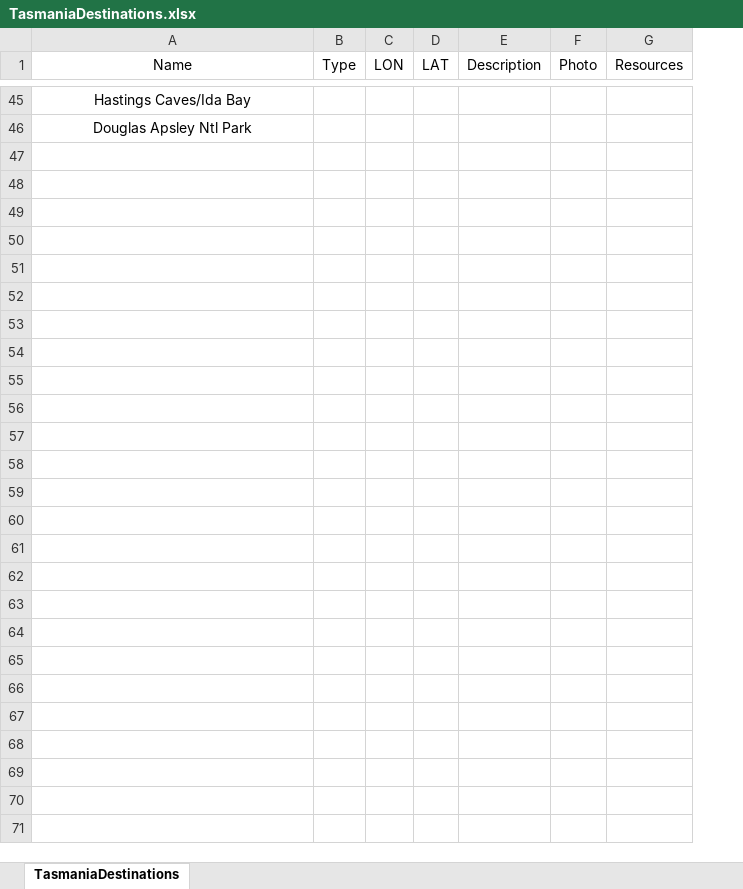
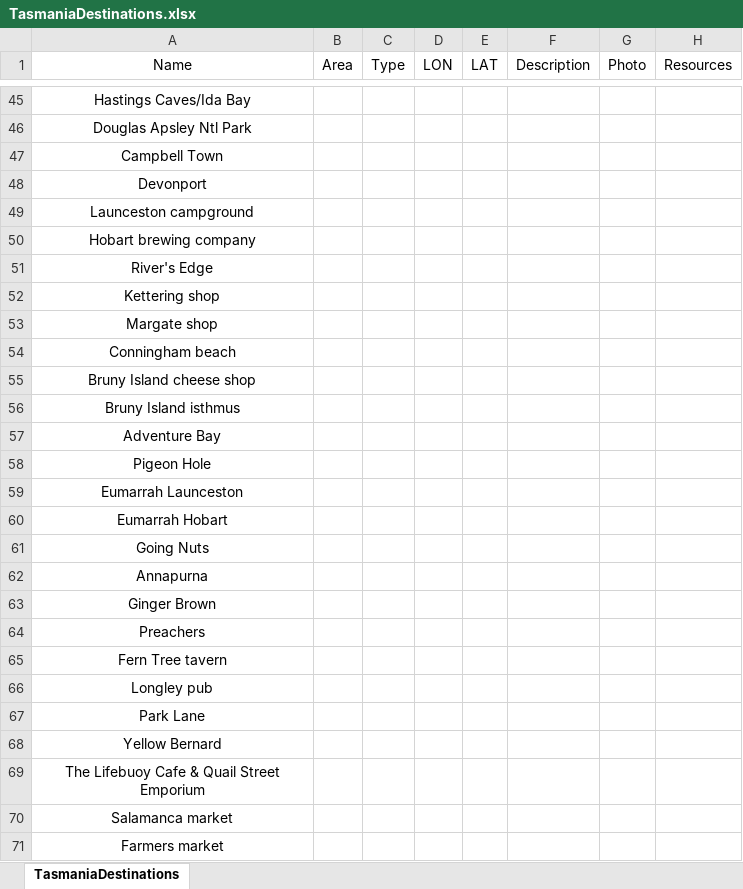
Before and after one commit to xhoenner/TasDestinations, an Excel workbook: TasmaniaDestinations.xlsx, sheet TasmaniaDestinations, drawn as a sheet; only a part is shown, gaps mark what is left out; values as stored, in another font and other column widths than the file's, no borders; the diff covers the shown part only; the diff names each change by its address in the sheet, - before the commit and + after, or states it on an @@ line.

```diff
--- a/TasmaniaDestinations.xlsx (sheet TasmaniaDestinations)
+++ b/TasmaniaDestinations.xlsx (sheet TasmaniaDestinations)
+column B (Area), empty
+row 47: Campbell Town
+row 48: Devonport
+row 49: Launceston campground
+row 50: Hobart brewing company
+row 51: River's Edge
+row 52: Kettering shop
+row 53: Margate shop
+row 54: Conningham beach
+row 55: Bruny Island cheese shop
+row 56: Bruny Island isthmus
+row 57: Adventure Bay
+row 58: Pigeon Hole
+row 59: Eumarrah Launceston
+row 60: Eumarrah Hobart
+row 61: Going Nuts
+row 62: Annapurna
+row 63: Ginger Brown
+row 64: Preachers
+row 65: Fern Tree tavern
+row 66: Longley pub
+row 67: Park Lane
+row 68: Yellow Bernard
+row 69: The Lifebuoy Cafe & Quail Street Emporium
+row 70: Salamanca market
+row 71: Farmers market
```
Also changed, not shown: 3 edited cells elsewhere in this sheet, 17 other files.
